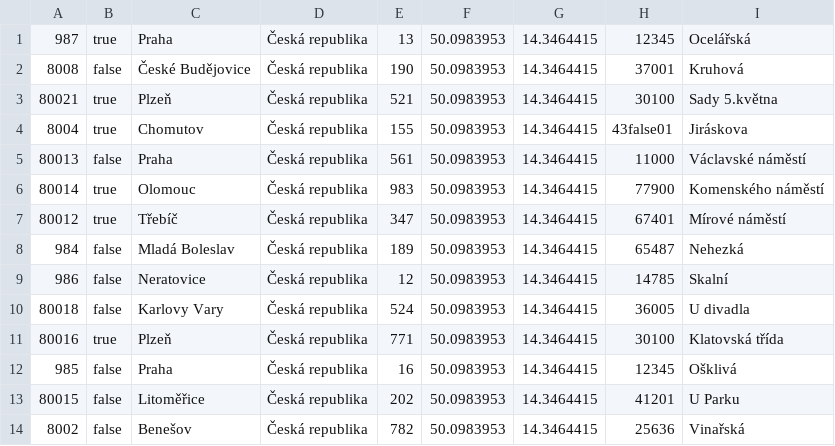
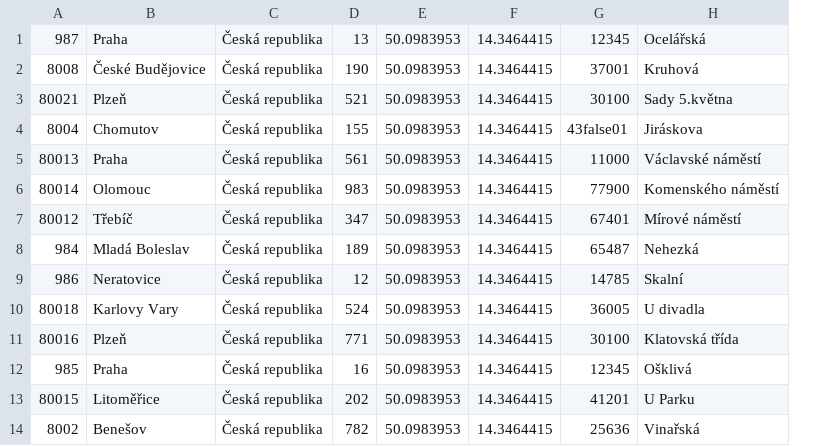
Before and after one commit to bureson2/constructa, a CSV file: src/main/resources/example_data/locations.csv, drawn as a sheet; only a part is shown; the diff names each change by its address in the sheet, - before the commit and + after, or states it on an @@ line.

```diff
--- a/src/main/resources/example_data/locations.csv
+++ b/src/main/resources/example_data/locations.csv
-column B, rows 1-14: true | false | true | true | false | true | true | false | false | false | true | false | false | false
```
Also changed, not shown: src/main/resources/example_data/companies.csv, src/main/resources/example_data/employees.csv, 15 other files.
